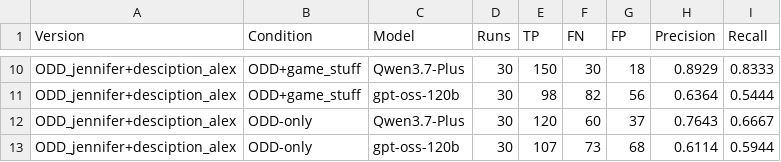
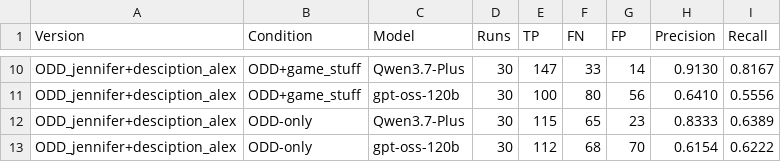
Before and after one commit to 404-love-found/WaterUse-alex, a CSV file: LLM_Prompting/ODD_electricity/Electricity_new_models_three_versions_summary.csv, drawn as a sheet; only a part is shown, gaps mark what is left out; the diff covers the shown part only; the diff names each change by its address in the sheet, - before the commit and + after, or states it on an @@ line.

```diff
--- a/LLM_Prompting/ODD_electricity/Electricity_new_models_three_versions_summary.csv
+++ b/LLM_Prompting/ODD_electricity/Electricity_new_models_three_versions_summary.csv
-E10 (TP): 150
+E10 (TP): 147
-F10 (FN): 30
+F10 (FN): 33
-G10 (FP): 18
+G10 (FP): 14
-H10 (Precision): 0.8929
+H10 (Precision): 0.9130
-I10 (Recall): 0.8333
+I10 (Recall): 0.8167
-E11 (TP): 98
+E11 (TP): 100
-F11 (FN): 82
+F11 (FN): 80
-H11 (Precision): 0.6364
+H11 (Precision): 0.6410
-I11 (Recall): 0.5444
+I11 (Recall): 0.5556
-E12 (TP): 120
+E12 (TP): 115
-F12 (FN): 60
+F12 (FN): 65
-G12 (FP): 37
+G12 (FP): 23
-H12 (Precision): 0.7643
+H12 (Precision): 0.8333
-I12 (Recall): 0.6667
+I12 (Recall): 0.6389
-E13 (TP): 107
+E13 (TP): 112
-F13 (FN): 73
+F13 (FN): 68
-G13 (FP): 68
+G13 (FP): 70
-H13 (Precision): 0.6114
+H13 (Precision): 0.6154
-I13 (Recall): 0.5944
+I13 (Recall): 0.6222
```
Also changed, not shown: 31 edited cells elsewhere in this file, LLM_Prompting/ODD_electricity/ODD_alex+desciption_alex/Result-30Runs_ODD+gamestuff/Result/Electricity_evaluation_as_level_ODD+game_stuff.csv, LLM_Prompting/ODD_electricity/ODD_alex+desciption_alex/Result-30Runs_ODD/Result/Electricity_evaluation_as_level_ODD-only.csv, 19 other files.
